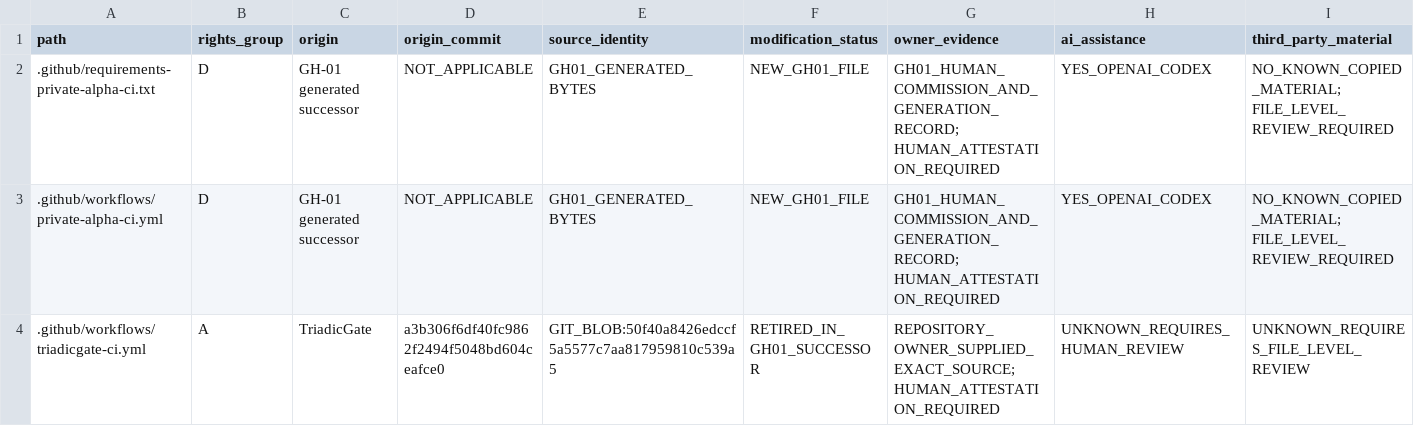
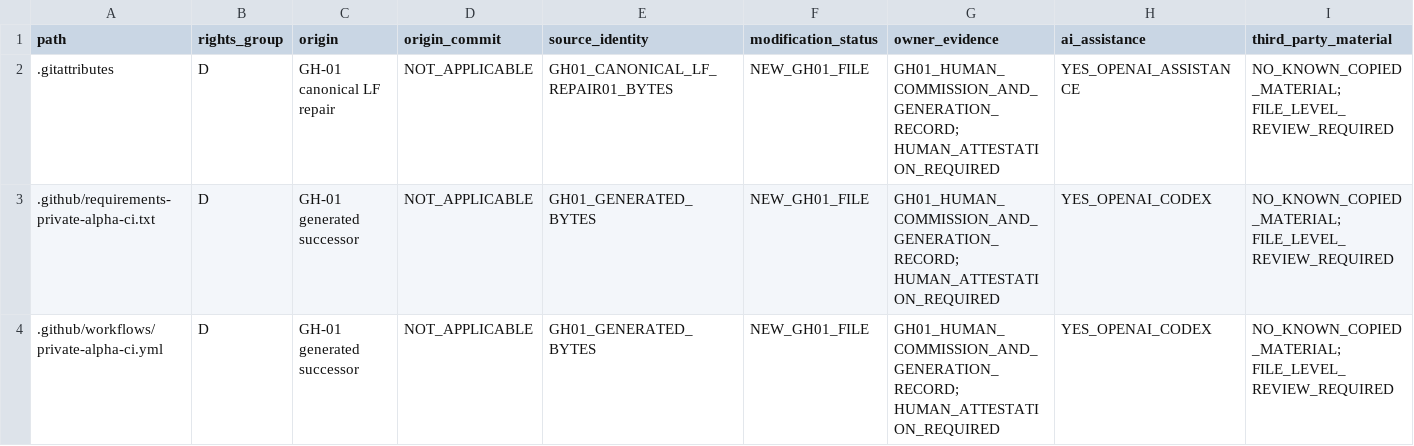
Before and after one commit to pdxvoiceteacher/triadicbrain-open-alpha, a CSV file: RIGHTS_EVIDENCE_MATRIX.csv, drawn as a sheet; only a part is shown; the shorter side is filled out with more unchanged rows; rows hold the shown columns only; the diff names each change by its address in the sheet, - before the commit and + after, or states it on an @@ line.

Commit message:
Preserve canonical LF source bytes on Windows

```diff
--- a/RIGHTS_EVIDENCE_MATRIX.csv
+++ b/RIGHTS_EVIDENCE_MATRIX.csv
+row 2: .gitattributes | D | GH-01 canonical LF repair | NOT_APPLICABLE | GH01_CANONICAL_LF_REPAIR01_BYTES | NEW_GH01_FILE | GH01_HUMAN_COMMISSION_AND_GENERATION_RECORD; HUMAN_ATTESTATION_REQUIRED | YES_OPENAI_ASSISTANCE | NO_KNOWN_COPIED_MATERIAL; FILE_LEVEL_REVIEW_REQUIRED
```
Also changed, not shown: 3 other files.
